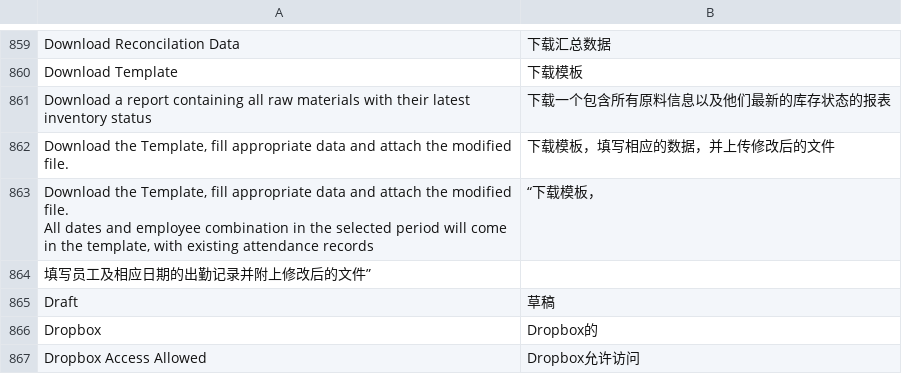
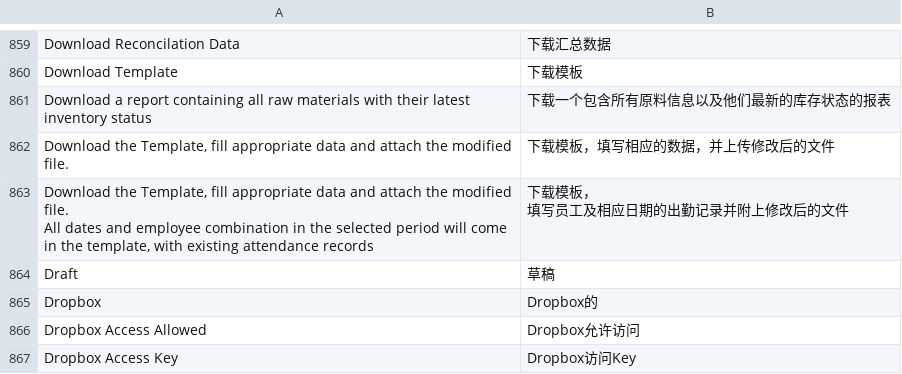
Before and after one commit to 81552433qqcom/EBChanges, a CSV file: erpnext/erpnext/translations/zh-cn.csv, drawn as a sheet; only a part is shown, gaps mark what is left out; the shorter side is filled out with more unchanged rows.

Commit message:
translation updated.

```diff
--- a/erpnext/erpnext/translations/zh-cn.csv
+++ b/erpnext/erpnext/translations/zh-cn.csv
@@ -888,5 +888,5 @@ Download a report containing all raw materials with their latest inventory statu
 "Download the Template, fill appropriate data and attach the modified file.",下载模板，填写相应的数据，并上传修改后的文件
-"Download the Template, fill appropriate data and attach the modified file.
-All dates and employee combination in the selected period will come in the template, with existing attendance records",“下载模板，
-填写员工及相应日期的出勤记录并附上修改后的文件”
+"Download the Template, fill appropriate data and attach the modified file.
+All dates and employee combination in the selected period will come in the template, with existing attendance records","下载模板，
+填写员工及相应日期的出勤记录并附上修改后的文件"
 Draft,草稿
```
